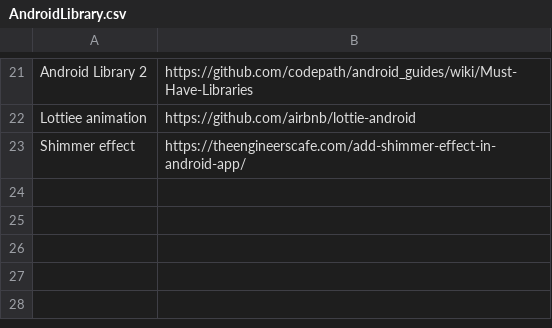
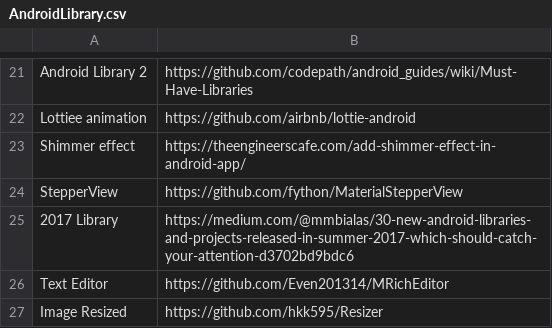
Before and after one commit to sayami007/OnlineTools, a CSV file: AndroidLibrary.csv, drawn as a sheet; only a part is shown, gaps mark what is left out; the diff names each change by its address in the sheet, - before the commit and + after, or states it on an @@ line.

Commit message:
Update AndroidLibrary.csv
Updated Android

```diff
--- a/AndroidLibrary.csv
+++ b/AndroidLibrary.csv
+row 24: StepperView | https://github.com/fython/MaterialStepperView
+row 25: 2017 Library | https://medium.com/@mmbialas/30-new-android-libraries-and-projects-released-in-summer-2017-which-should-catch-your-attention-d3702bd9bdc6
+row 26: Text Editor | https://github.com/Even201314/MRichEditor
+row 27: Image Resized | https://github.com/hkk595/Resizer
```
